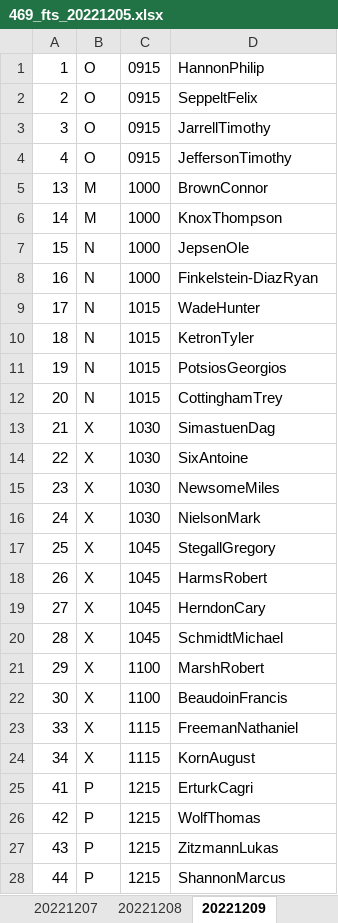
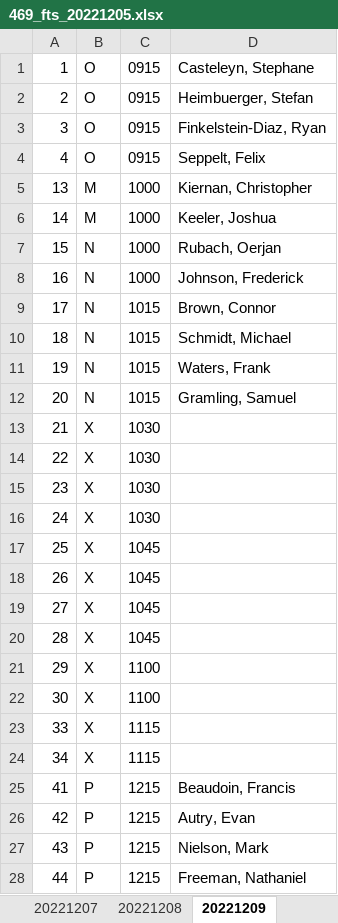
Before and after one commit to keelerjr12/sc_autoscheduler, an Excel workbook: web/files/schedules/469_fts_20221205.xlsx, sheet 20221209, drawn as a sheet; only a part is shown; values as stored, in another font and other column widths than the file's, no borders; the diff covers the shown part only; the diff names each change by its address in the sheet, - before the commit and + after, or states it on an @@ line.

```diff
--- a/web/files/schedules/469_fts_20221205.xlsx (sheet 20221209)
+++ b/web/files/schedules/469_fts_20221205.xlsx (sheet 20221209)
-D1: HannonPhilip
+D1: Casteleyn, Stephane
-D2: SeppeltFelix
+D2: Heimbuerger, Stefan
-D3: JarrellTimothy
+D3: Finkelstein-Diaz, Ryan
-D4: JeffersonTimothy
+D4: Seppelt, Felix
-D5: BrownConnor
+D5: Kiernan, Christopher
-D6: KnoxThompson
+D6: Keeler, Joshua
-D7: JepsenOle
+D7: Rubach, Oerjan
-D8: Finkelstein-DiazRyan
+D8: Johnson, Frederick
-D9: WadeHunter
+D9: Brown, Connor
-D10: KetronTyler
+D10: Schmidt, Michael
-D11: PotsiosGeorgios
+D11: Waters, Frank
-D12: CottinghamTrey
+D12: Gramling, Samuel
-D13: SimastuenDag
+D13: (empty)
-D14: SixAntoine
+D14: (empty)
-D15: NewsomeMiles
+D15: (empty)
-D16: NielsonMark
+D16: (empty)
-D17: StegallGregory
+D17: (empty)
-D18: HarmsRobert
+D18: (empty)
-D19: HerndonCary
+D19: (empty)
-D20: SchmidtMichael
+D20: (empty)
-D21: MarshRobert
+D21: (empty)
-D22: BeaudoinFrancis
+D22: (empty)
-D23: FreemanNathaniel
+D23: (empty)
-D24: KornAugust
+D24: (empty)
-D25: ErturkCagri
+D25: Beaudoin, Francis
-D26: WolfThomas
+D26: Autry, Evan
-D27: ZitzmannLukas
+D27: Nielson, Mark
-D28: ShannonMarcus
+D28: Freeman, Nathaniel
```
Also changed, not shown: 32 edited cells elsewhere in this sheet, sheet 20221205, sheet 20221207, sheet 20221206, sheet 20221208, 9 other files.
